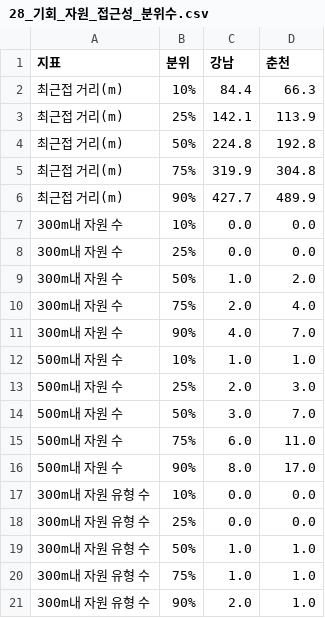
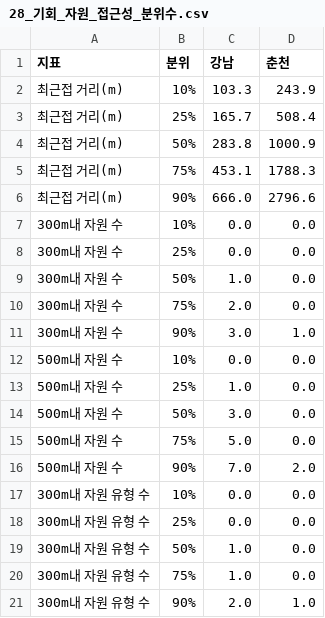
Before and after one commit to Jinx921/26-2_BITAminB5, a CSV file: outputs/tables/28_기회_자원_접근성_분위수.csv, drawn as a sheet.

```diff
--- a/outputs/tables/28_기회_자원_접근성_분위수.csv
+++ b/outputs/tables/28_기회_자원_접근성_분위수.csv
@@ -1,21 +1,21 @@
 지표,분위,강남,춘천
-최근접 거리(m),10%,84.4,66.3
-최근접 거리(m),25%,142.1,113.9
-최근접 거리(m),50%,224.8,192.8
-최근접 거리(m),75%,319.9,304.8
-최근접 거리(m),90%,427.7,489.9
+최근접 거리(m),10%,103.3,243.9
+최근접 거리(m),25%,165.7,508.4
+최근접 거리(m),50%,283.8,1000.9
+최근접 거리(m),75%,453.1,1788.3
+최근접 거리(m),90%,666.0,2796.6
 300m내 자원 수,10%,0.0,0.0
 300m내 자원 수,25%,0.0,0.0
-300m내 자원 수,50%,1.0,2.0
-300m내 자원 수,75%,2.0,4.0
-300m내 자원 수,90%,4.0,7.0
-500m내 자원 수,10%,1.0,1.0
-500m내 자원 수,25%,2.0,3.0
-500m내 자원 수,50%,3.0,7.0
-500m내 자원 수,75%,6.0,11.0
-500m내 자원 수,90%,8.0,17.0
+300m내 자원 수,50%,1.0,0.0
+300m내 자원 수,75%,2.0,0.0
+300m내 자원 수,90%,3.0,1.0
+500m내 자원 수,10%,0.0,0.0
+500m내 자원 수,25%,1.0,0.0
+500m내 자원 수,50%,3.0,0.0
+500m내 자원 수,75%,5.0,0.0
+500m내 자원 수,90%,7.0,2.0
 300m내 자원 유형 수,10%,0.0,0.0
 300m내 자원 유형 수,25%,0.0,0.0
-300m내 자원 유형 수,50%,1.0,1.0
-300m내 자원 유형 수,75%,1.0,1.0
+300m내 자원 유형 수,50%,1.0,0.0
+300m내 자원 유형 수,75%,1.0,0.0
 300m내 자원 유형 수,90%,2.0,1.0
```
Also changed, not shown: outputs/tables/30_고령_비율과_자원_접근성의_상관__Spearman.csv, outputs/tables/31_고령_5분위별_자원_접근성.csv, 25 other files.
